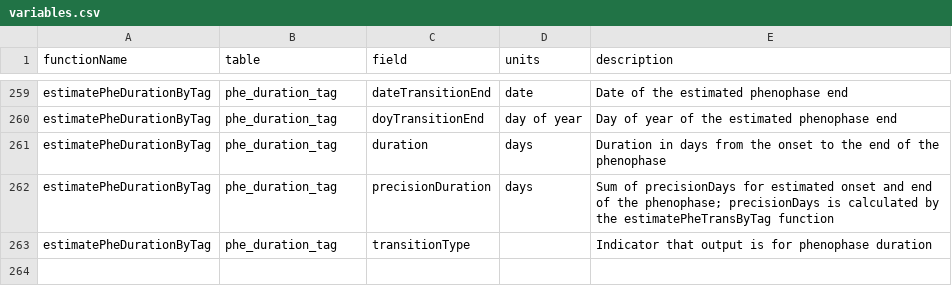
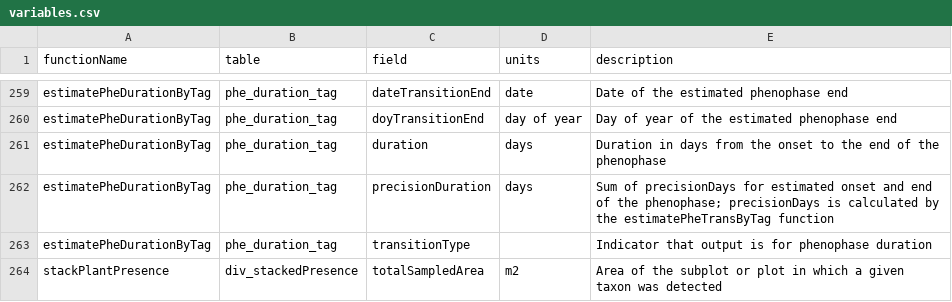
Before and after one commit to NEONScience/neonPlants, a CSV file: data-raw/variables.csv, drawn as a sheet; only a part is shown, gaps mark what is left out; the diff names each change by its address in the sheet, - before the commit and + after, or states it on an @@ line.

Commit message:
Variables added to stackPlantPresence

```diff
--- a/data-raw/variables.csv
+++ b/data-raw/variables.csv
+row 264: stackPlantPresence | div_stackedPresence | totalSampledArea | m2 | Area of the subplot or plot in which a given taxon was detected
```
Also changed, not shown: 5 other files.
